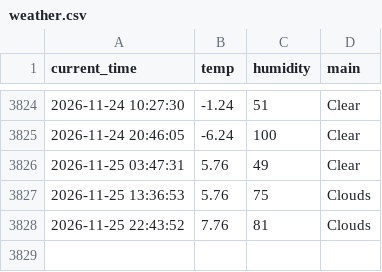
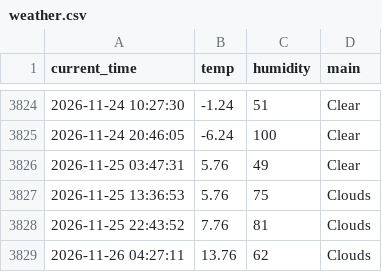
Before and after one commit to hoic7824/weather_5m, a CSV file: weather.csv, drawn as a sheet; only a part is shown, gaps mark what is left out; the diff names each change by its address in the sheet, - before the commit and + after, or states it on an @@ line.

```diff
--- a/weather.csv
+++ b/weather.csv
+row 3829: 2026-11-26 04:27:11 | 13.76 | 62 | Clouds
```
